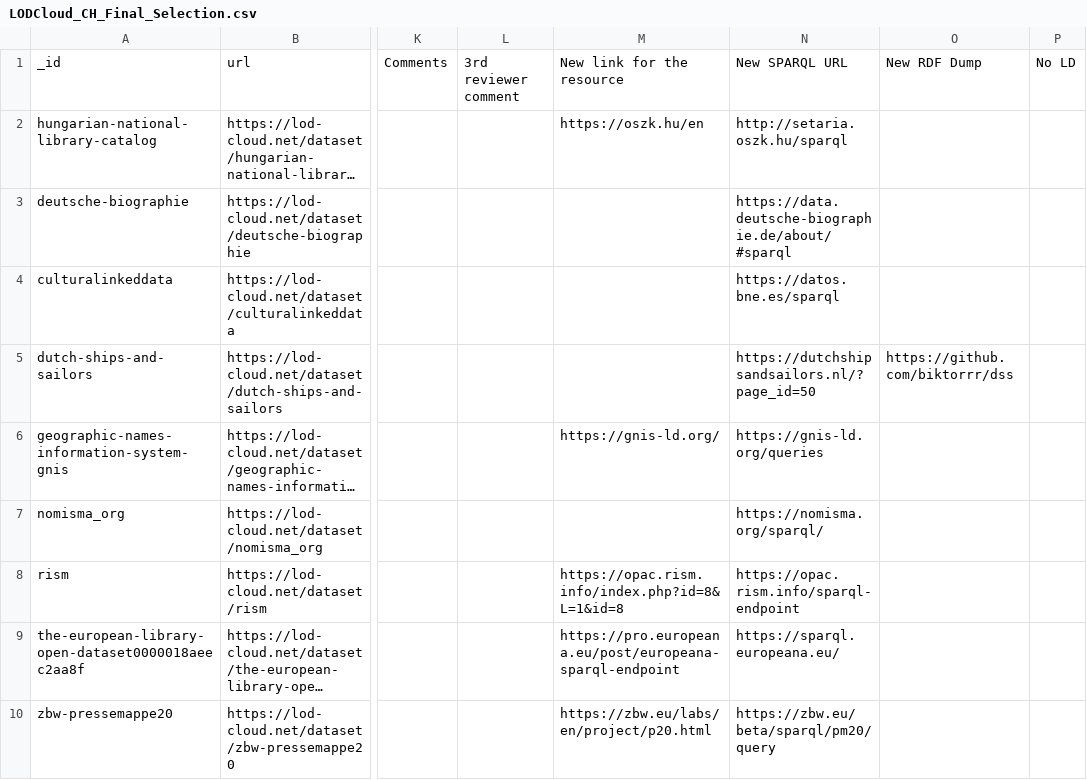
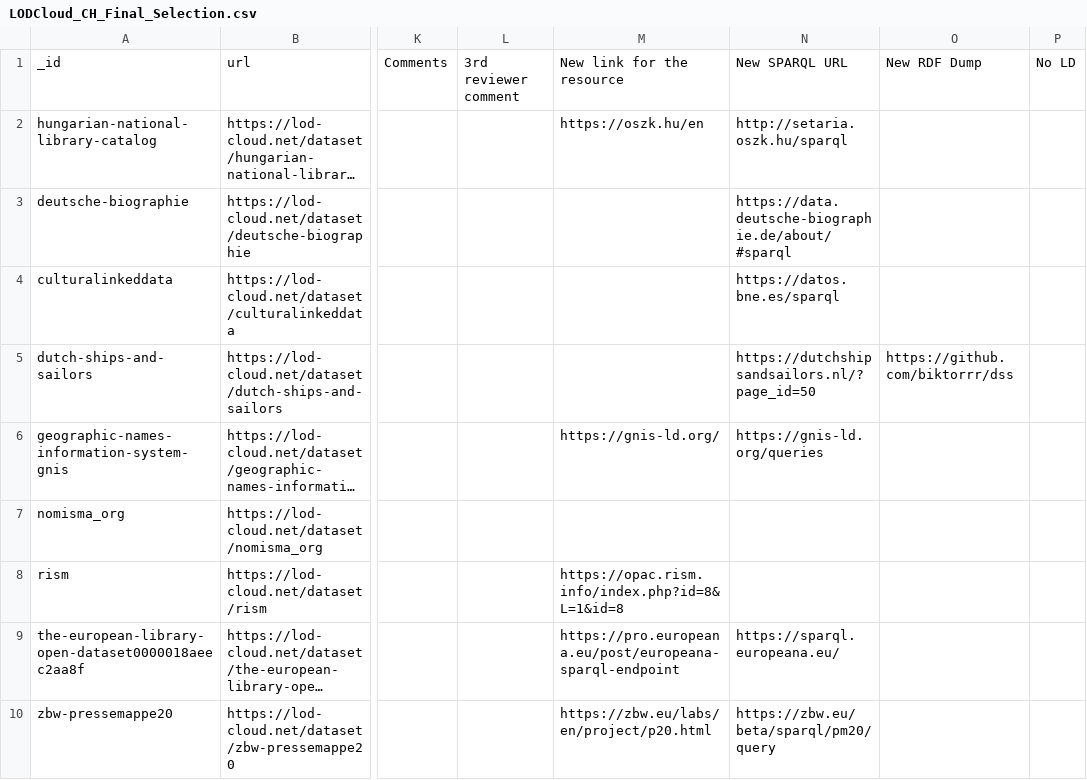
Before and after one commit to sanalatif0806/HealthCloud, a CSV file: CHe_cloud_generator/data/manually_annotated_kgs/LODCloud_CH_Final_Selection.csv, drawn as a sheet; only a part is shown, gaps mark what is left out; long unchanged cells end in …; the diff names each change by its address in the sheet, - before the commit and + after, or states it on an @@ line.

```diff
--- a/CHe_cloud_generator/data/manually_annotated_kgs/LODCloud_CH_Final_Selection.csv
+++ b/CHe_cloud_generator/data/manually_annotated_kgs/LODCloud_CH_Final_Selection.csv
-N7: https://nomisma.org/sparql/
+N7: (empty)
-N8: https://opac.rism.info/sparql-endpoint
+N8: (empty)
```
Also changed, not shown: 1 other file.
